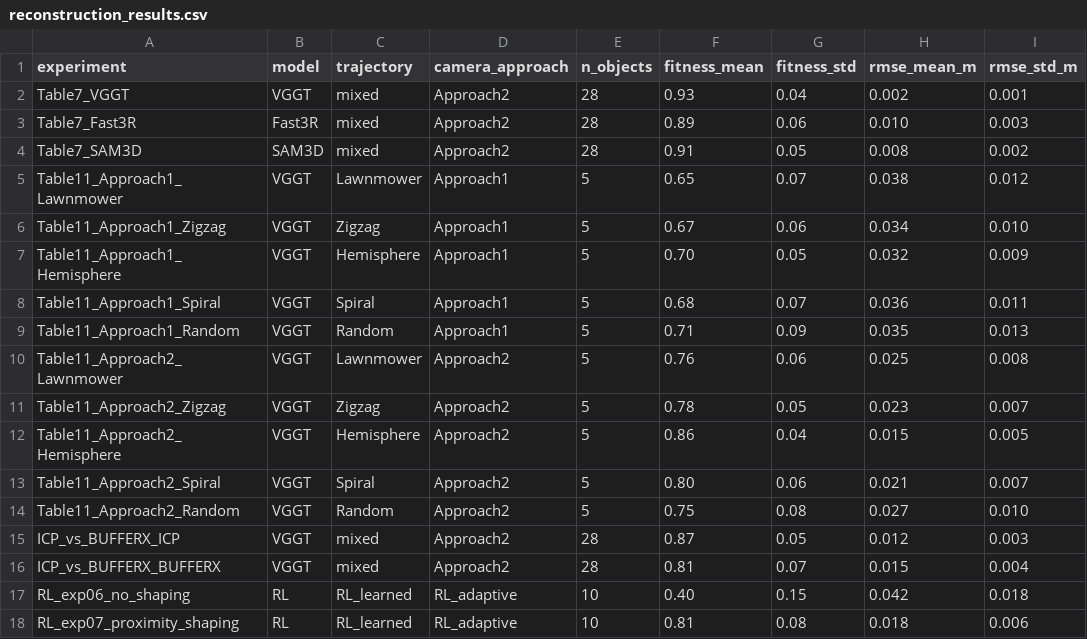
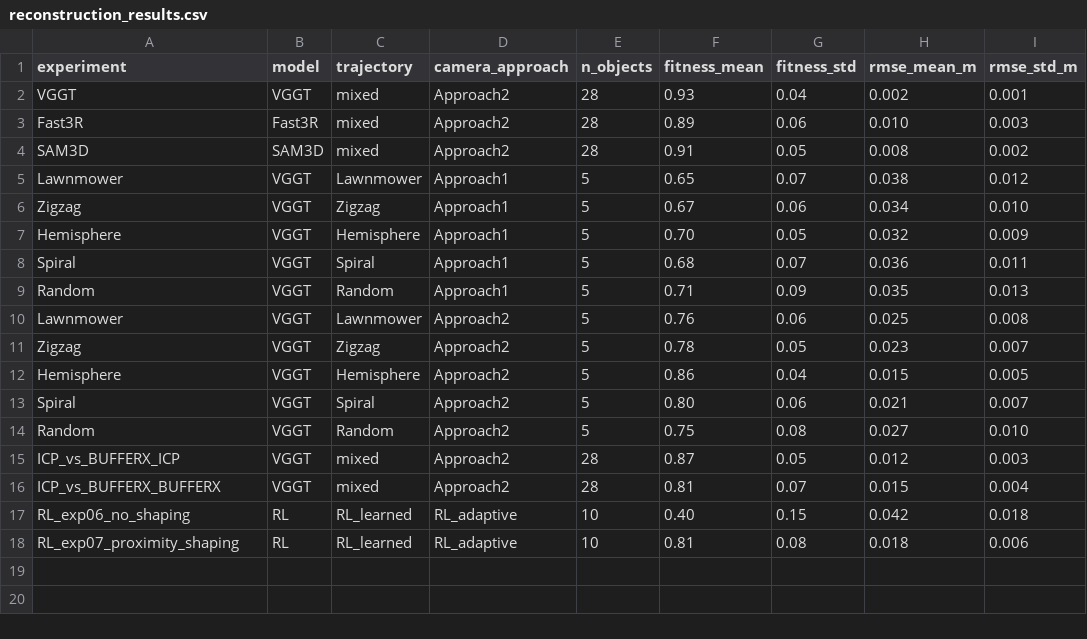
Before and after one commit to Adam-yes/robotic-viewpoint-acquisition-for-3d-reconstruction, a CSV file: results/metrics/reconstruction_results.csv, drawn as a sheet; only a part is shown; the diff names each change by its address in the sheet, - before the commit and + after, or states it on an @@ line.

Commit message:
Update reconstruction results with new experiments

```diff
--- a/results/metrics/reconstruction_results.csv
+++ b/results/metrics/reconstruction_results.csv
-A2 (experiment): Table7_VGGT
+A2 (experiment): VGGT
-A3 (experiment): Table7_Fast3R
+A3 (experiment): Fast3R
-A4 (experiment): Table7_SAM3D
+A4 (experiment): SAM3D
-A5 (experiment): Table11_Approach1_Lawnmower
+A5 (experiment): Lawnmower
-A6 (experiment): Table11_Approach1_Zigzag
+A6 (experiment): Zigzag
-A7 (experiment): Table11_Approach1_Hemisphere
+A7 (experiment): Hemisphere
-A8 (experiment): Table11_Approach1_Spiral
+A8 (experiment): Spiral
-A9 (experiment): Table11_Approach1_Random
+A9 (experiment): Random
-A10 (experiment): Table11_Approach2_Lawnmower
+A10 (experiment): Lawnmower
-A11 (experiment): Table11_Approach2_Zigzag
+A11 (experiment): Zigzag
-A12 (experiment): Table11_Approach2_Hemisphere
+A12 (experiment): Hemisphere
-A13 (experiment): Table11_Approach2_Spiral
+A13 (experiment): Spiral
-A14 (experiment): Table11_Approach2_Random
+A14 (experiment): Random
```
